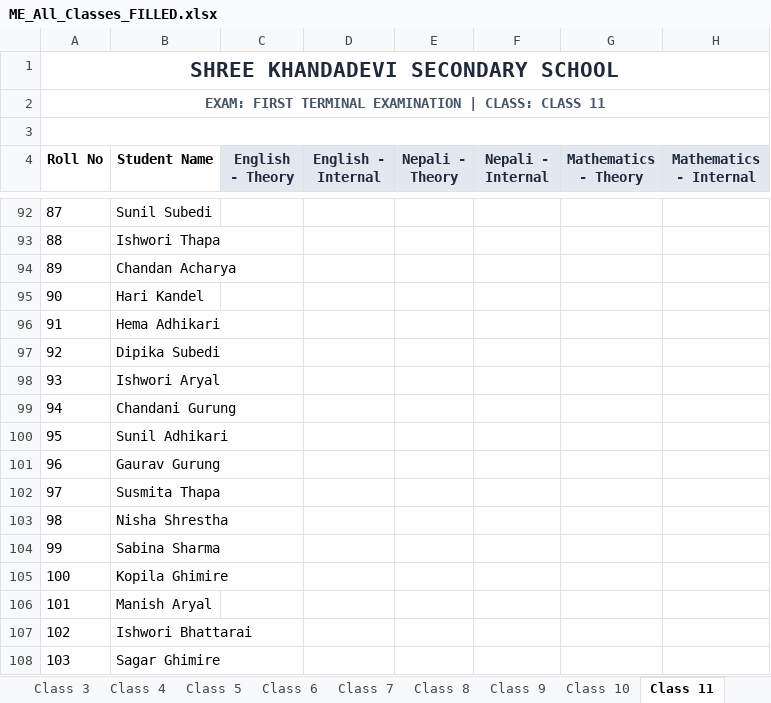
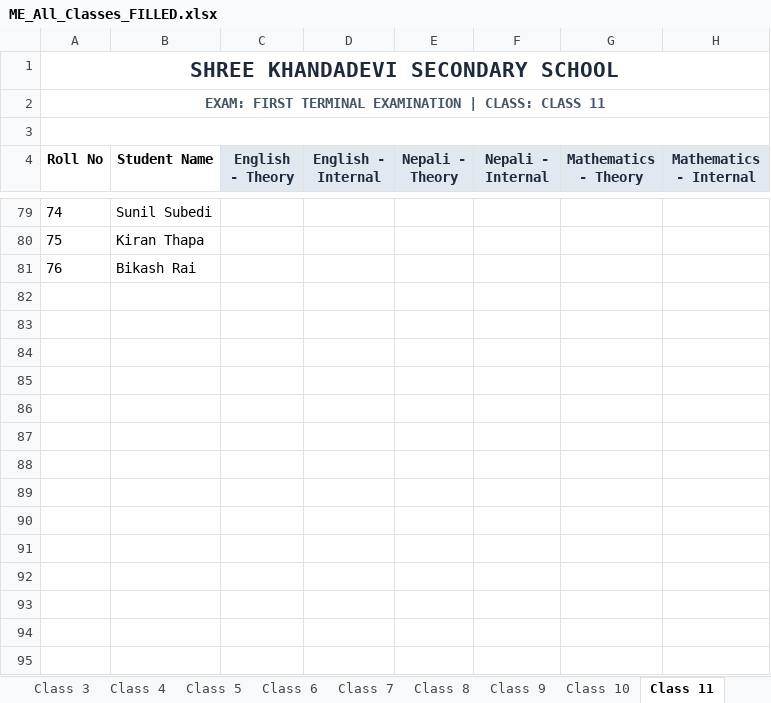
Before and after one commit to Apil2074/resultmgmt, an Excel workbook: ME_All_Classes_FILLED.xlsx, sheet Class 11, drawn as a sheet; only a part is shown, gaps mark what is left out; values as stored, in another font and other column widths than the file's, no borders; removed rows and columns are numbered as before the commit, all else as after; rows hold the shown columns only; the diff covers the shown part only; the diff names each change by its address in the sheet, - before the commit and + after, or states it on an @@ line.

```diff
--- a/ME_All_Classes_FILLED.xlsx (sheet Class 11)
+++ b/ME_All_Classes_FILLED.xlsx (sheet Class 11)
@@ column A (Roll No) renumbered between rows 25 and 81 @@
-B80 (Student Name): Ishwori Thapa
+B80 (Student Name): Kiran Thapa
-B81 (Student Name): Chandan Acharya
+B81 (Student Name): Bikash Rai
-row 95: 90 | Hari Kandel
-row 96: 91 | Hema Adhikari
-row 97: 92 | Dipika Subedi
-row 98: 93 | Ishwori Aryal
-row 99: 94 | Chandani Gurung
-row 100: 95 | Sunil Adhikari
-row 101: 96 | Gaurav Gurung
-row 102: 97 | Susmita Thapa
-row 103: 98 | Nisha Shrestha
@@ row 104 moved to row 35: 30 @@
-row 105: 100 | Kopila Ghimire
-row 106: 101 | Manish Aryal
-row 107: 102 | Ishwori Bhattarai
-row 108: 103 | Sagar Ghimire
```
Also changed, not shown: 27 added rows, 130 removed rows, 6 moved rows and 36 edited cells elsewhere in this sheet, sheet Class 10, sheet Class 9, sheet Class 8, sheet Class 7, sheet Class 6, sheet Class 4, 6 more sheets, 30 other files.
